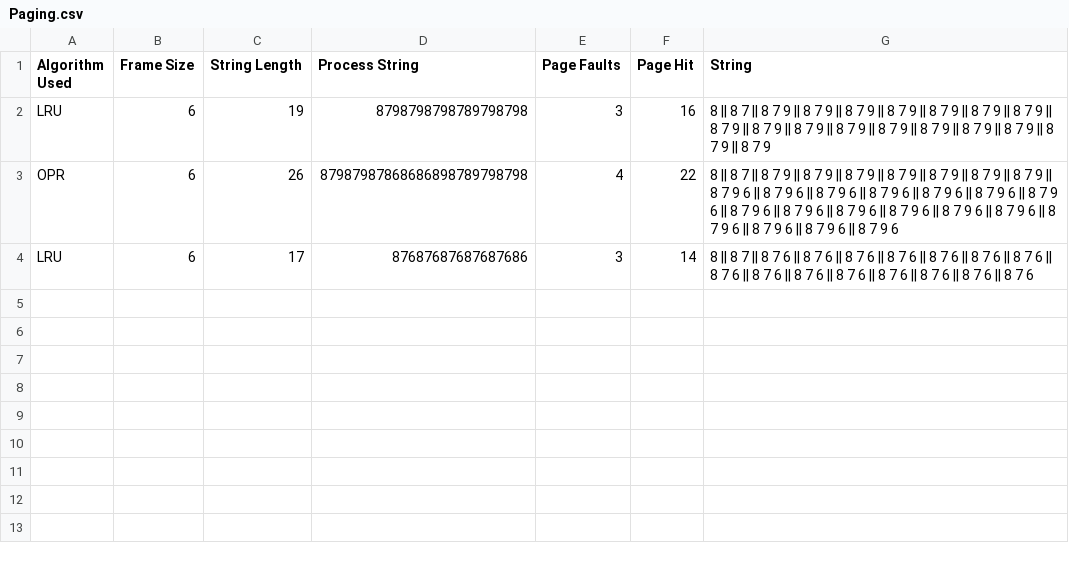
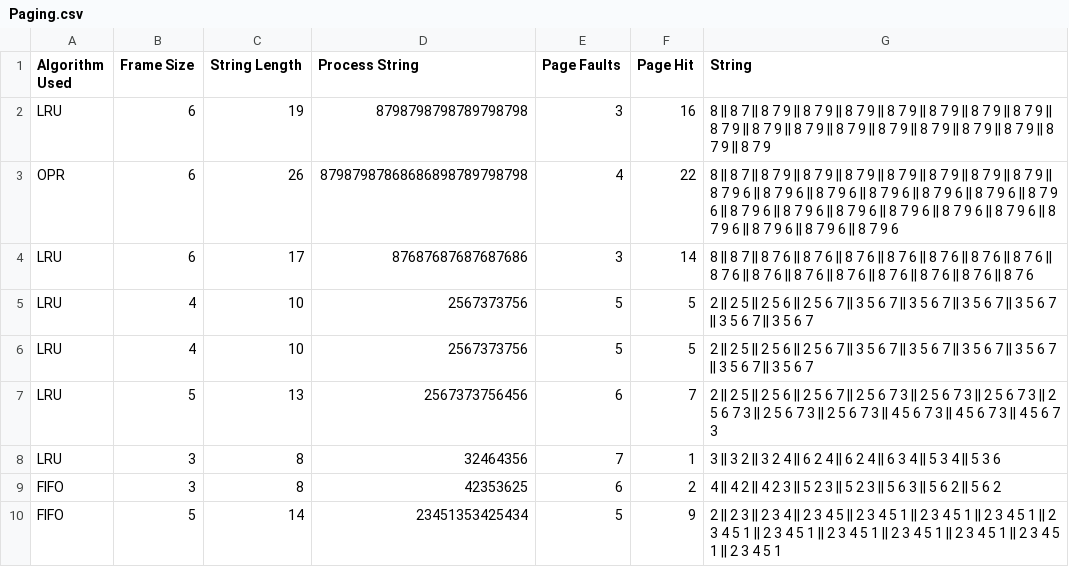
Before and after one commit to ChandVachhani/Alu-Connect, a CSV file: OS_PROJECT/Paging.csv, drawn as a sheet; the diff names each change by its address in the sheet, - before the commit and + after, or states it on an @@ line.

```diff
--- a/OS_PROJECT/Paging.csv
+++ b/OS_PROJECT/Paging.csv
+row 5: LRU | 4 | 10 | 2567373756 | 5 | 5 | 2 || 2 5 || 2 5 6 || 2 5 6 7 || 3 5 6 7 || 3 5 6 7 || 3 5 6 7 || 3 5 6 7 || 3 5 6 7 || 3 5 6 7
+row 6: LRU | 4 | 10 | 2567373756 | 5 | 5 | 2 || 2 5 || 2 5 6 || 2 5 6 7 || 3 5 6 7 || 3 5 6 7 || 3 5 6 7 || 3 5 6 7 || 3 5 6 7 || 3 5 6 7
+row 7: LRU | 5 | 13 | 2567373756456 | 6 | 7 | 2 || 2 5 || 2 5 6 || 2 5 6 7 || 2 5 6 7 3 || 2 5 6 7 3 || 2 5 6 7 3 || 2 5 6 7 3 || 2 5 6 7 3 || 2 5 6 7 3 || 4 5 6 7 3 || 4 5 6 7 3 || 4 5 6 7 3
+row 8: LRU | 3 | 8 | 32464356 | 7 | 1 | 3 || 3 2 || 3 2 4 || 6 2 4 || 6 2 4 || 6 3 4 || 5 3 4 || 5 3 6
+row 9: FIFO | 3 | 8 | 42353625 | 6 | 2 | 4 || 4 2 || 4 2 3 || 5 2 3 || 5 2 3 || 5 6 3 || 5 6 2 || 5 6 2
+row 10: FIFO | 5 | 14 | 23451353425434 | 5 | 9 | 2 || 2 3 || 2 3 4 || 2 3 4 5 || 2 3 4 5 1 || 2 3 4 5 1 || 2 3 4 5 1 || 2 3 4 5 1 || 2 3 4 5 1 || 2 3 4 5 1 || 2 3 4 5 1 || 2 3 4 5 1 || 2 3 4 5 1 || 2 3 4 5 1
```
Also changed, not shown: 1 other file.
